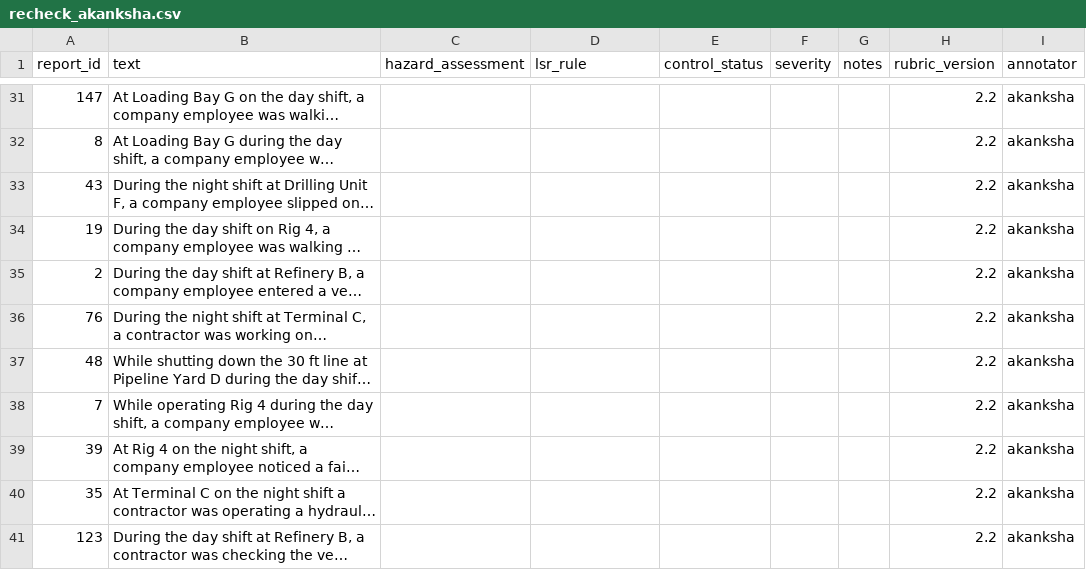
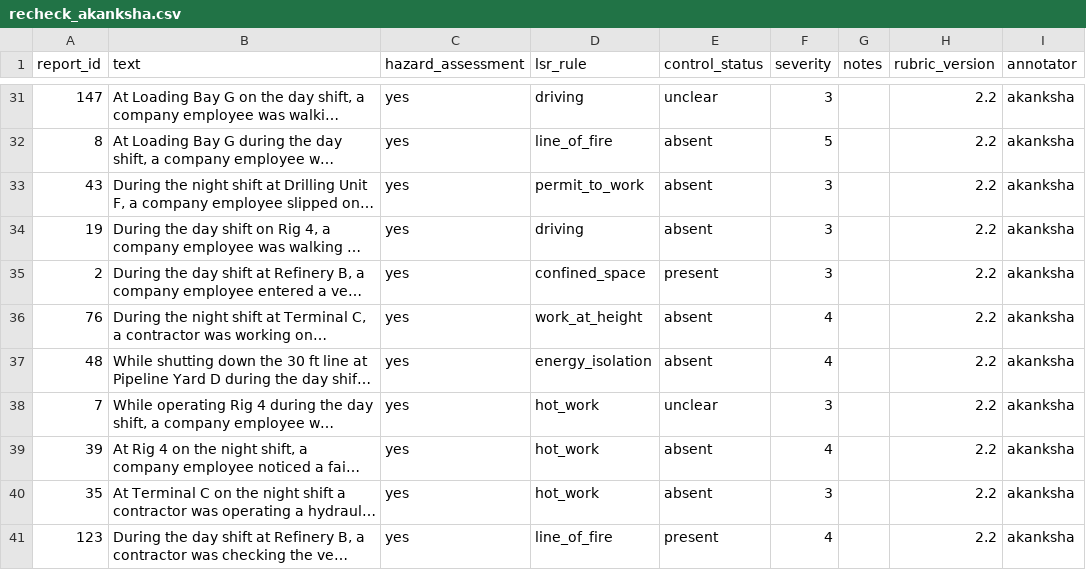
Before and after one commit to sukanya-2006/SANKET, a CSV file: data/recheck_akanksha.csv, drawn as a sheet; only a part is shown, gaps mark what is left out; long unchanged cells end in …; the diff covers the shown part only; the diff names each change by its address in the sheet, - before the commit and + after, or states it on an @@ line.

```diff
--- a/data/recheck_akanksha.csv
+++ b/data/recheck_akanksha.csv
-C31:C41 (hazard_assessment): (empty)
+C31:C41 (hazard_assessment): yes
-D31 (lsr_rule): (empty)
+D31 (lsr_rule): driving
-E31 (control_status): (empty)
+E31 (control_status): unclear
-F31 (severity): (empty)
+F31 (severity): 3
-D32 (lsr_rule): (empty)
+D32 (lsr_rule): line_of_fire
-E32:E34 (control_status): (empty)
+E32:E34 (control_status): absent
-F32 (severity): (empty)
+F32 (severity): 5
-D33 (lsr_rule): (empty)
+D33 (lsr_rule): permit_to_work
-F33:F35 (severity): (empty)
+F33:F35 (severity): 3
-D34 (lsr_rule): (empty)
+D34 (lsr_rule): driving
-D35 (lsr_rule): (empty)
+D35 (lsr_rule): confined_space
-E35 (control_status): (empty)
+E35 (control_status): present
-D36 (lsr_rule): (empty)
+D36 (lsr_rule): work_at_height
-E36:E37 (control_status): (empty)
+E36:E37 (control_status): absent
-F36:F37 (severity): (empty)
+F36:F37 (severity): 4
-D37 (lsr_rule): (empty)
+D37 (lsr_rule): energy_isolation
-D38:D40 (lsr_rule): (empty)
+D38:D40 (lsr_rule): hot_work
-E38 (control_status): (empty)
+E38 (control_status): unclear
-F38 (severity): (empty)
+F38 (severity): 3
-E39:E40 (control_status): (empty)
+E39:E40 (control_status): absent
-F39 (severity): (empty)
+F39 (severity): 4
-F40 (severity): (empty)
+F40 (severity): 3
-D41 (lsr_rule): (empty)
+D41 (lsr_rule): line_of_fire
-E41 (control_status): (empty)
+E41 (control_status): present
-F41 (severity): (empty)
+F41 (severity): 4
```
Also changed, not shown: 112 edited cells elsewhere in this file, data/recheck_sukanya.csv, 5 other files.
